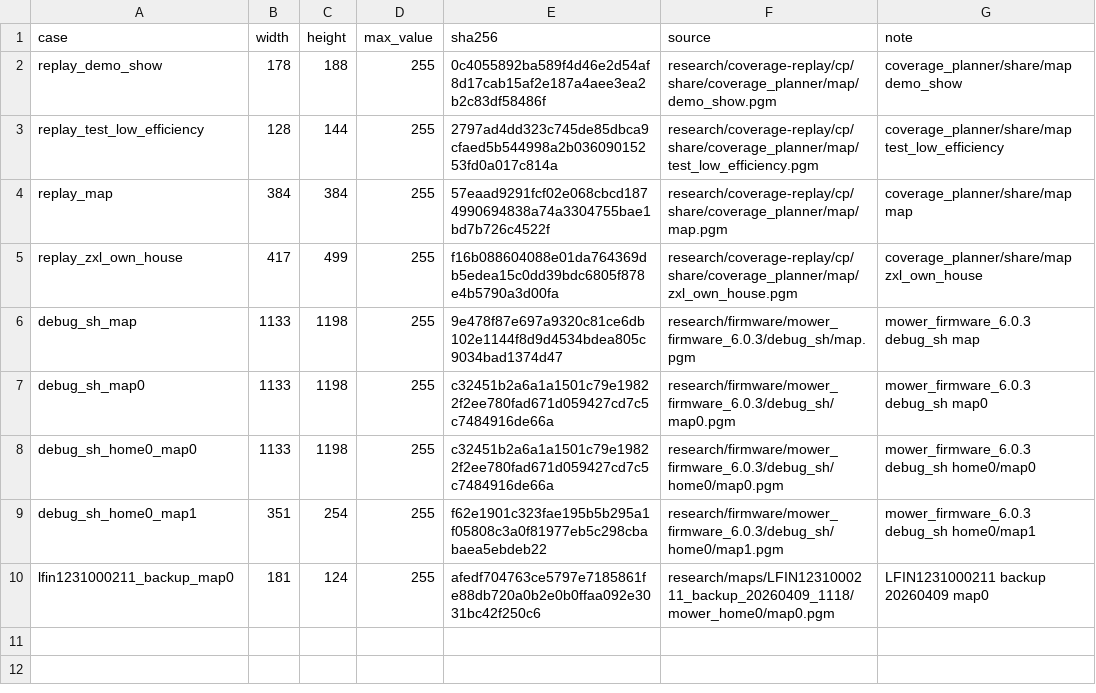
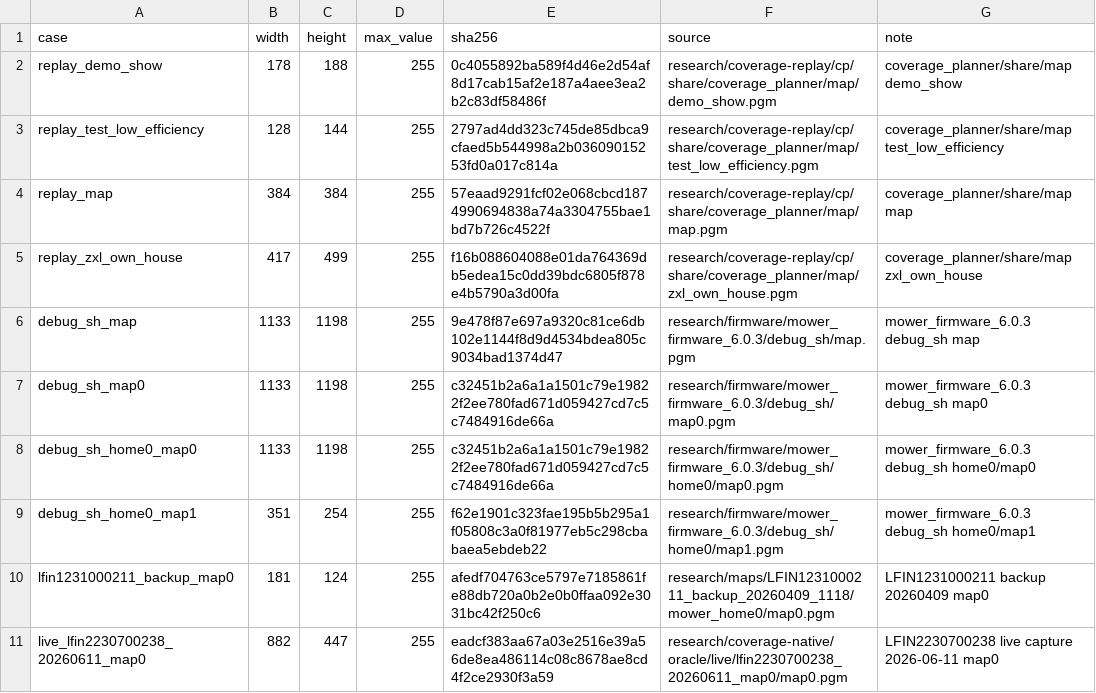
Before and after one commit to waltervl/Novabot, a TSV file: research/coverage-native/oracle/cases/manifest.tsv, drawn as a sheet.

```diff
--- a/research/coverage-native/oracle/cases/manifest.tsv
+++ b/research/coverage-native/oracle/cases/manifest.tsv
@@ -10 +10,2 @@ debug_sh_home0_map1	351	254	255	f62e1901c323fae195b5b295a1f05808c3a0f81977eb5c29
 lfin1231000211_backup_map0	181	124	255	afedf704763ce5797e7185861fe88db720a0b2e0b0ffaa092e3031bc42f250c6	research/maps/LFIN1231000211_backup_20260409_1118/mower_home0/map0.pgm	LFIN1231000211 backup 20260409 map0
+live_lfin2230700238_20260611_map0	882	447	255	eadcf383aa67a03e2516e39a56de8ea486114c08c8678ae8cd4f2ce2930f3a59	research/coverage-native/oracle/live/lfin2230700238_20260611_map0/map0.pgm	LFIN2230700238 live capture 2026-06-11 map0
```
Also changed, not shown: research/coverage-native/oracle/cases/starts.tsv, 12 other files.
